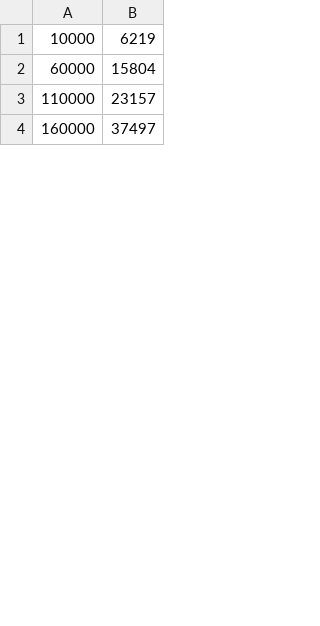
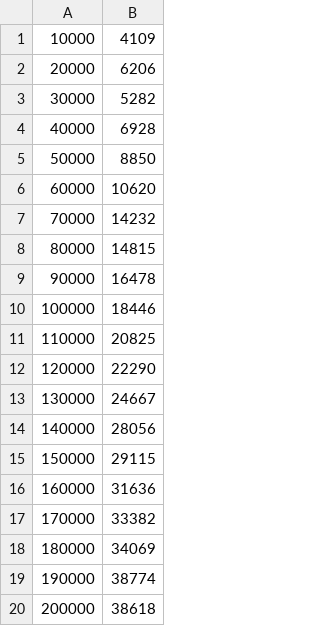
Before and after one commit to adibadayalya/Algorithms-Lab, a CSV file: Assignment-1/quickSort.csv, drawn as a sheet; only a part is shown; the diff covers the shown part only.

```diff
--- a/Assignment-1/quickSort.csv
+++ b/Assignment-1/quickSort.csv
@@ -1,4 +1,20 @@
-10000,6219
-60000,15804
-110000,23157
-160000,37497
+10000,4109
+20000,6206
+30000,5282
+40000,6928
+50000,8850
+60000,10620
+70000,14232
+80000,14815
+90000,16478
+100000,18446
+110000,20825
+120000,22290
+130000,24667
+140000,28056
+150000,29115
+160000,31636
+170000,33382
+180000,34069
+190000,38774
+200000,38618
```
Also changed, not shown: 64 added rows and 16 edited cells elsewhere in this file, Assignment-1/heapSort.csv, Assignment-1/mergeSort.csv, 22 other files.
